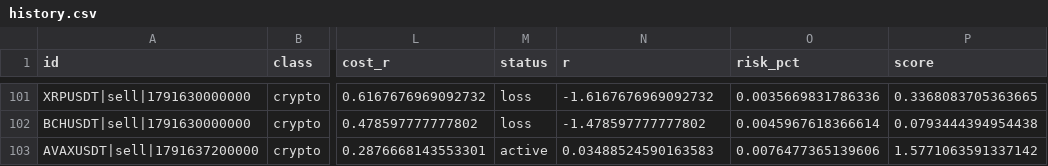
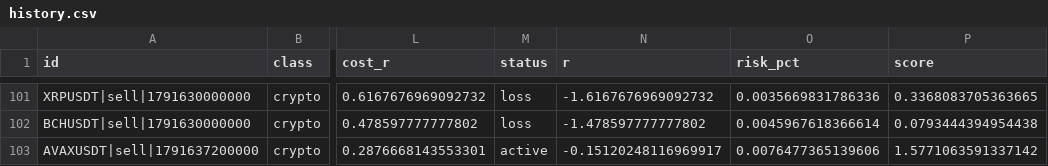
Before and after one commit to ljmacdonald/mempool-omega, a CSV file: state/ict/history.csv, drawn as a sheet; only a part is shown, gaps mark what is left out; the diff names each change by its address in the sheet, - before the commit and + after, or states it on an @@ line.

```diff
--- a/state/ict/history.csv
+++ b/state/ict/history.csv
-N103 (r): 0.03488524590163583
+N103 (r): -0.15120248116969917
```
Also changed, not shown: 1 other file.
